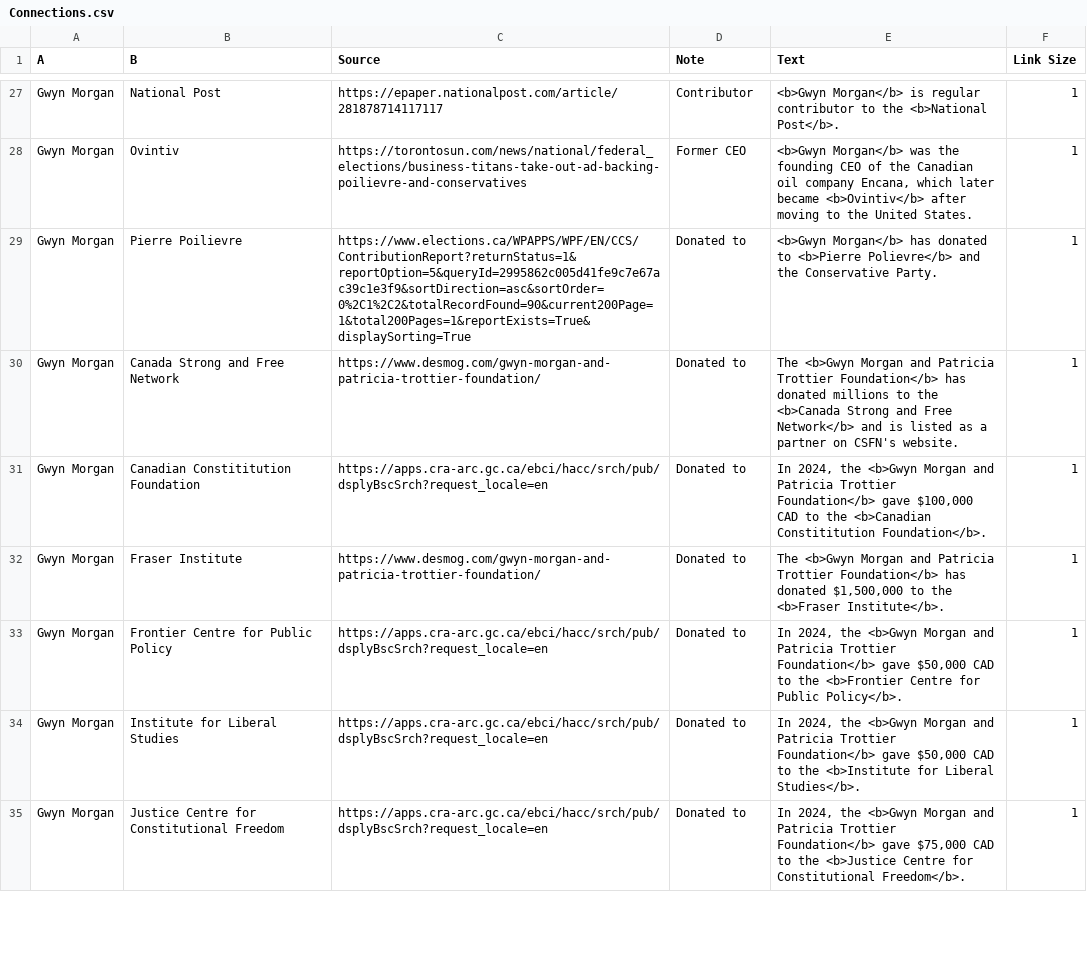
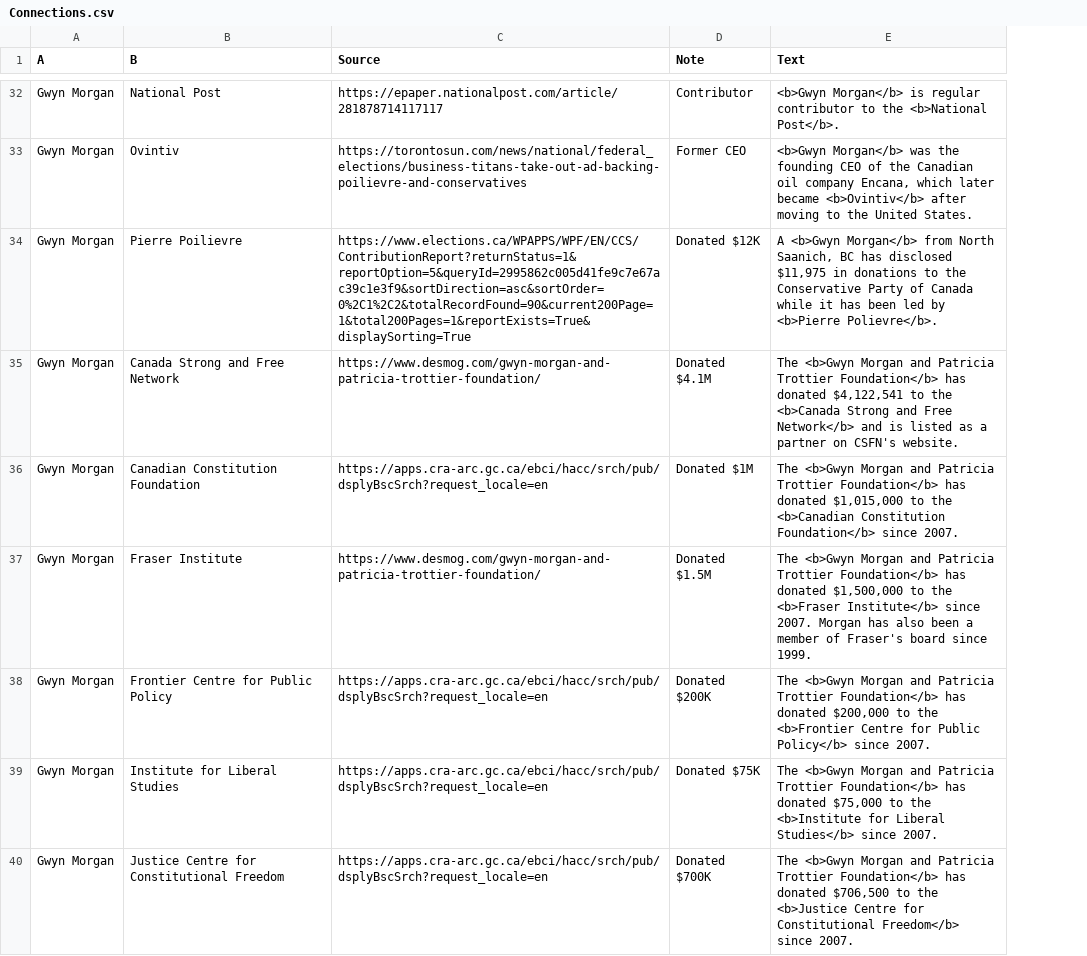
Before and after one commit to xStan89/Mapper2, a CSV file: data/Connections.csv, drawn as a sheet; only a part is shown, gaps mark what is left out; removed rows and columns are numbered as before the commit, all else as after; the diff covers the shown part only; the diff names each change by its address in the sheet, - before the commit and + after, or states it on an @@ line.

```diff
--- a/data/Connections.csv
+++ b/data/Connections.csv
-column F (Link Size), rows 27-35: all 1
-D34 (Note): Donated to
+D34 (Note): Donated $12K
-E34 (Text): <b>Gwyn Morgan</b> has donated to <b>Pierre Polievre</b> and the Conservative Party.
+E34 (Text): A <b>Gwyn Morgan</b> from North Saanich, BC has disclosed $11,975 in donations to the Conservative Party of Canada while it has been led by <b>Pierre Polievre</b>.
-D35 (Note): Donated to
+D35 (Note): Donated $4.1M
-E35 (Text): …has donated millions to the…
+E35 (Text): …has donated $4,122,541 to the…
-B36 (B): Canadian Constititution Foundation
+B36 (B): Canadian Constitution Foundation
-D36 (Note): Donated to
+D36 (Note): Donated $1M
-E36 (Text): In 2024, the <b>Gwyn Morgan and Patricia Trottier Foundation</b> gave $100,000 CAD to the <b>Canadian Constititution Foundation</b>.
+E36 (Text): The <b>Gwyn Morgan and Patricia Trottier Foundation</b> has donated $1,015,000 to the <b>Canadian Constitution Foundation</b> since 2007.
-D37 (Note): Donated to
+D37 (Note): Donated $1.5M
-E37 (Text): …the <b>Fraser Institute</b>.
+E37 (Text): …the <b>Fraser Institute</b> since 2007. Morgan has also been a member of Fraser's board since 1999.
-D38 (Note): Donated to
+D38 (Note): Donated $200K
-E38 (Text): In 2024, the <b>Gwyn Morgan and Patricia Trottier Foundation</b> gave $50,000 CAD to the <b>Frontier Centre for Public Policy</b>.
+E38 (Text): The <b>Gwyn Morgan and Patricia Trottier Foundation</b> has donated $200,000 to the <b>Frontier Centre for Public Policy</b> since 2007.
-D39 (Note): Donated to
+D39 (Note): Donated $75K
-E39 (Text): In 2024, the <b>Gwyn Morgan and Patricia Trottier Foundation</b> gave $50,000 CAD to the <b>Institute for Liberal Studies</b>.
+E39 (Text): The <b>Gwyn Morgan and Patricia Trottier Foundation</b> has donated $75,000 to the <b>Institute for Liberal Studies</b> since 2007.
-D40 (Note): Donated to
+D40 (Note): Donated $700K
-E40 (Text): In 2024, the <b>Gwyn Morgan and Patricia Trottier Foundation</b> gave $75,000 CAD to the <b>Justice Centre for Constitutional Freedom</b>.
+E40 (Text): The <b>Gwyn Morgan and Patricia Trottier Foundation</b> has donated $706,500 to the <b>Justice Centre for Constitutional Freedom</b> since 2007.
```
Also changed, not shown: 8 added rows and 57 edited cells elsewhere in this file, data/Entities.csv, data/Formatting.csv, 1 other file.
